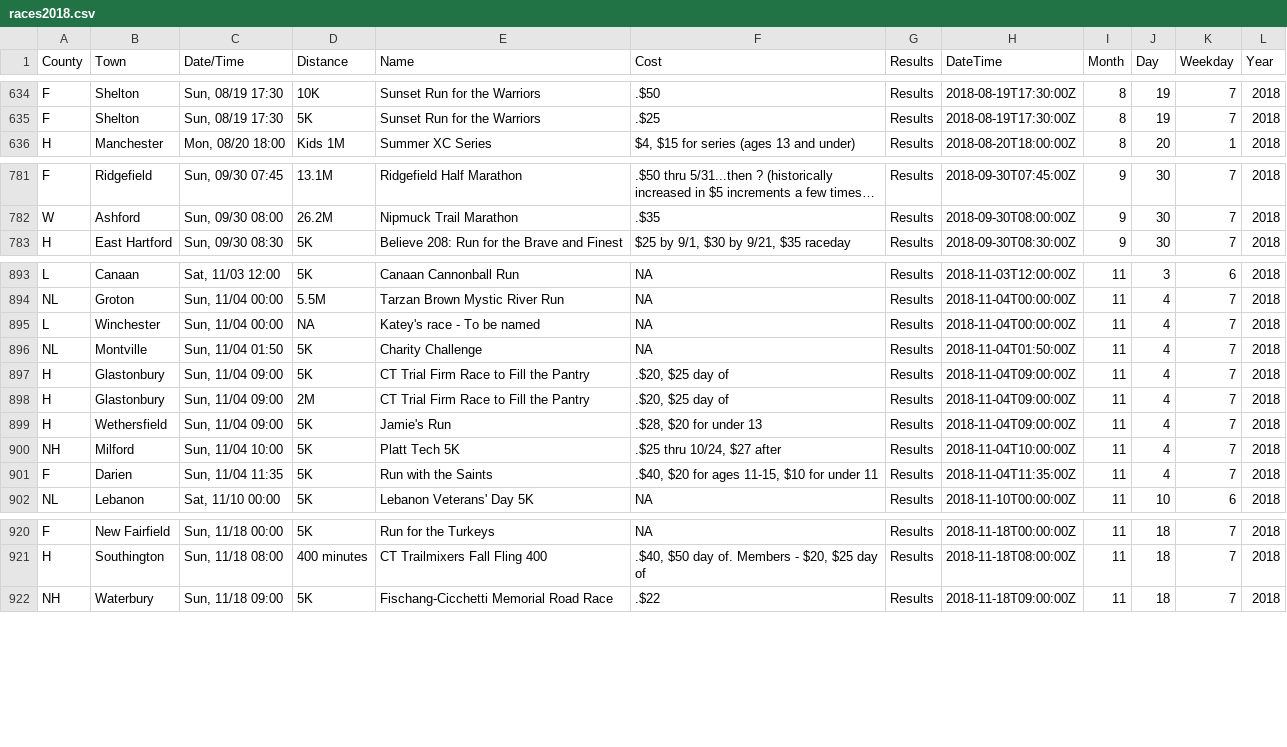
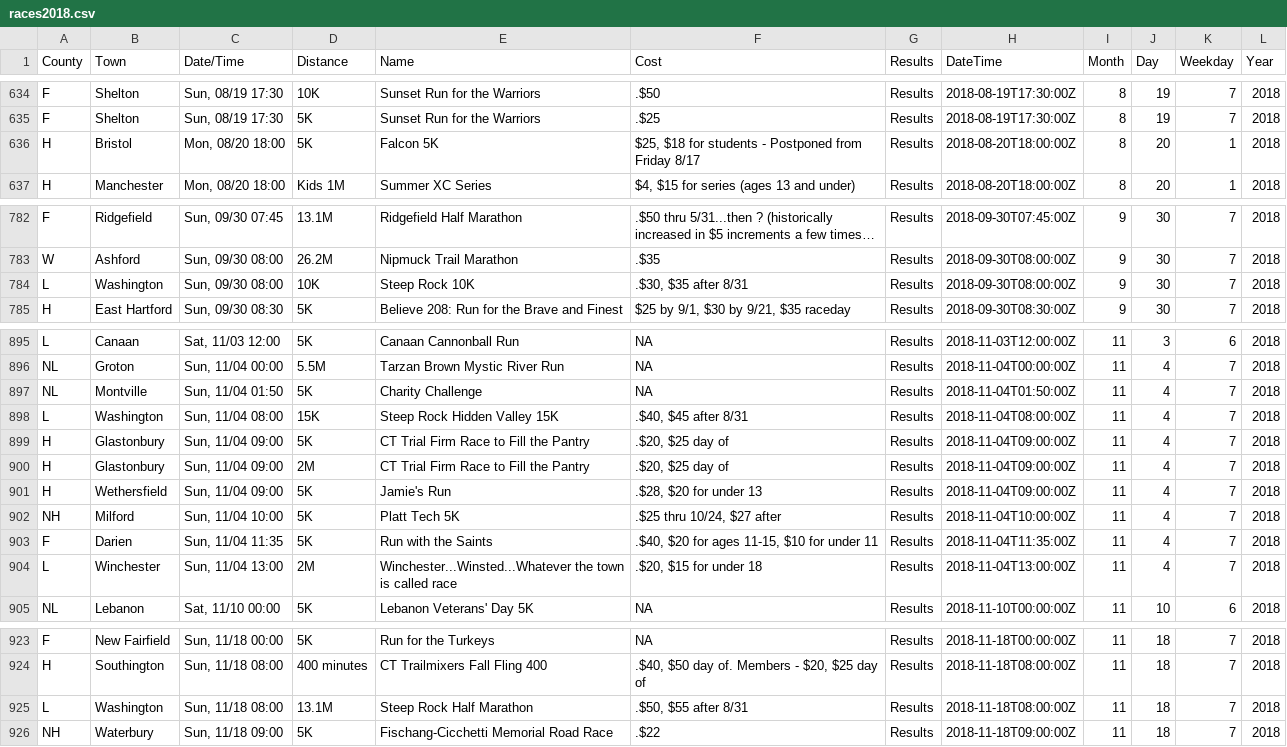
Before and after one commit to jpasini/dataviz-project-template, a CSV file: data/races2018.csv, drawn as a sheet; only a part is shown, gaps mark what is left out; long unchanged cells end in …; removed rows and columns are numbered as before the commit, all else as after; the diff covers the shown part only; the diff names each change by its address in the sheet, - before the commit and + after, or states it on an @@ line.

Commit message:
bugfix: logic for removing races needed to be fixed in two spots

```diff
--- a/data/races2018.csv
+++ b/data/races2018.csv
+row 636: H | Bristol | Mon, 08/20 18:00 | 5K | Falcon 5K | $25, $18 for students - Postponed from Friday 8/17 | Results | 2018-08-20T18:00:00Z | 8 | 20 | 1 | 2018
+row 784: L | Washington | Sun, 09/30 08:00 | 10K | Steep Rock 10K | .$30, $35 after 8/31 | Results | 2018-09-30T08:00:00Z | 9 | 30 | 7 | 2018
-row 895: L | Winchester | Sun, 11/04 00:00 | NA | Katey's race - To be named | NA | Results | 2018-11-04T00:00:00Z | 11 | 4 | 7 | 2018
+row 898: L | Washington | Sun, 11/04 08:00 | 15K | Steep Rock Hidden Valley 15K | .$40, $45 after 8/31 | Results | 2018-11-04T08:00:00Z | 11 | 4 | 7 | 2018
+row 904: L | Winchester | Sun, 11/04 13:00 | 2M | Winchester...Winsted...Whatever the town is called race | .$20, $15 for under 18 | Results | 2018-11-04T13:00:00Z | 11 | 4 | 7 | 2018
+row 925: L | Washington | Sun, 11/18 08:00 | 13.1M | Steep Rock Half Marathon | .$50, $55 after 8/31 | Results | 2018-11-18T08:00:00Z | 11 | 18 | 7 | 2018
```
Also changed, not shown: 2 added rows elsewhere in this file, 1 other file.
